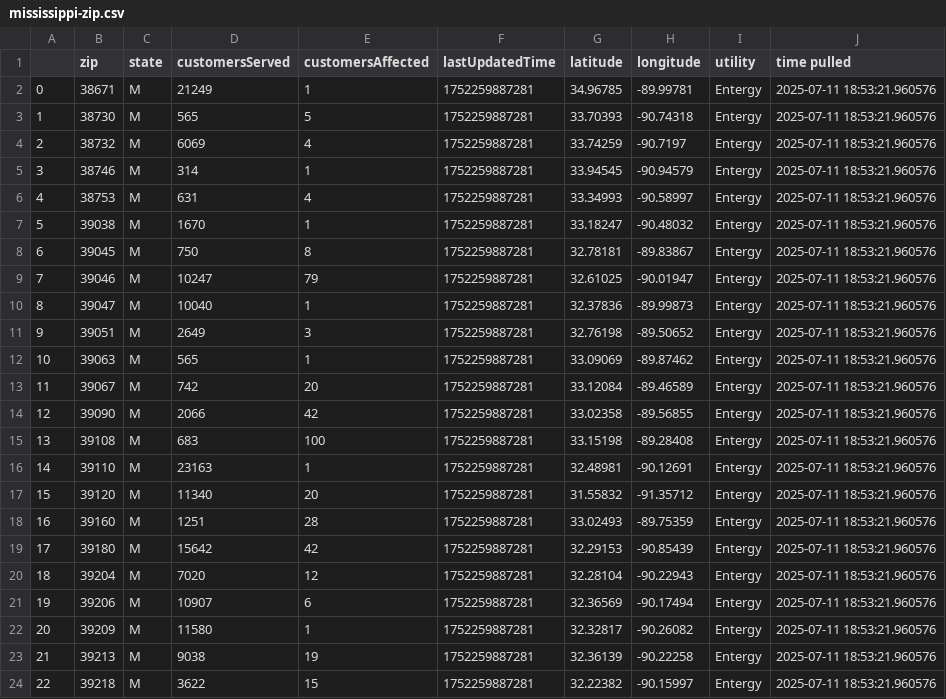
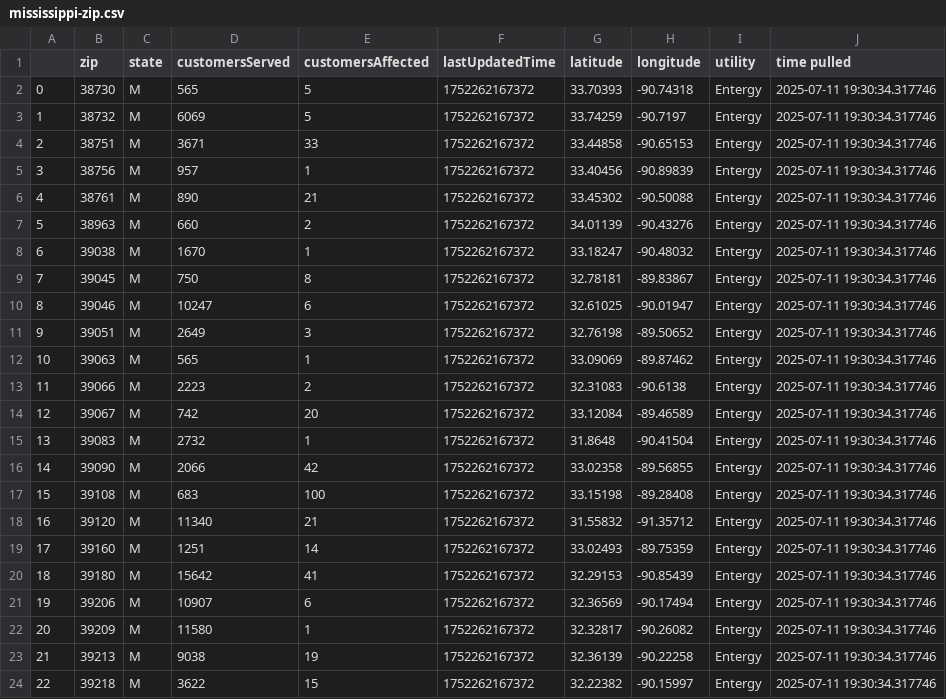
Before and after one commit to sophiaanderson14/entergy-github, a CSV file: mississippi-zip.csv, drawn as a sheet; only a part is shown; removed rows and columns are numbered as before the commit, all else as after; the diff covers the shown part only; the diff names each change by its address in the sheet, - before the commit and + after, or states it on an @@ line.

```diff
--- a/mississippi-zip.csv
+++ b/mississippi-zip.csv
-row 2: 0 | 38671 | M | 21249 | 1 | 1752259887281 | 34.96785 | -89.99781 | Entergy | 2025-07-11 18:53:21.960576
@@ column A renumbered from row 2 down @@
-F2:F3 (lastUpdatedTime): 1752259887281
+F2:F3 (lastUpdatedTime): 1752262167372
-J2:J3 (time pulled): 2025-07-11 18:53:21.960576
+J2:J3 (time pulled): 2025-07-11 19:30:34.317746
-E3 (customersAffected): 4
+E3 (customersAffected): 5
-row 5: 3 | 38746 | M | 314 | 1 | 1752259887281 | 33.94545 | -90.94579 | Entergy | 2025-07-11 18:53:21.960576
-row 6: 4 | 38753 | M | 631 | 4 | 1752259887281 | 33.34993 | -90.58997 | Entergy | 2025-07-11 18:53:21.960576
+row 4: 2 | 38751 | M | 3671 | 33 | 1752262167372 | 33.44858 | -90.65153 | Entergy | 2025-07-11 19:30:34.317746
+row 5: 3 | 38756 | M | 957 | 1 | 1752262167372 | 33.40456 | -90.89839 | Entergy | 2025-07-11 19:30:34.317746
+row 6: 4 | 38761 | M | 890 | 21 | 1752262167372 | 33.45302 | -90.50088 | Entergy | 2025-07-11 19:30:34.317746
+row 7: 5 | 38963 | M | 660 | 2 | 1752262167372 | 34.01139 | -90.43276 | Entergy | 2025-07-11 19:30:34.317746
-F8:F10 (lastUpdatedTime): 1752259887281
+F8:F10 (lastUpdatedTime): 1752262167372
-J8:J10 (time pulled): 2025-07-11 18:53:21.960576
+J8:J10 (time pulled): 2025-07-11 19:30:34.317746
-E10 (customersAffected): 79
+E10 (customersAffected): 6
-row 10: 8 | 39047 | M | 10040 | 1 | 1752259887281 | 32.37836 | -89.99873 | Entergy | 2025-07-11 18:53:21.960576
-F11:F12 (lastUpdatedTime): 1752259887281
+F11:F12 (lastUpdatedTime): 1752262167372
-J11:J12 (time pulled): 2025-07-11 18:53:21.960576
+J11:J12 (time pulled): 2025-07-11 19:30:34.317746
+row 13: 11 | 39066 | M | 2223 | 2 | 1752262167372 | 32.31083 | -90.6138 | Entergy | 2025-07-11 19:30:34.317746
-F14 (lastUpdatedTime): 1752259887281
+F14 (lastUpdatedTime): 1752262167372
-J14 (time pulled): 2025-07-11 18:53:21.960576
+J14 (time pulled): 2025-07-11 19:30:34.317746
+row 15: 13 | 39083 | M | 2732 | 1 | 1752262167372 | 31.8648 | -90.41504 | Entergy | 2025-07-11 19:30:34.317746
-F16:F17 (lastUpdatedTime): 1752259887281
+F16:F17 (lastUpdatedTime): 1752262167372
-J16:J17 (time pulled): 2025-07-11 18:53:21.960576
+J16:J17 (time pulled): 2025-07-11 19:30:34.317746
-row 16: 14 | 39110 | M | 23163 | 1 | 1752259887281 | 32.48981 | -90.12691 | Entergy | 2025-07-11 18:53:21.960576
-E18 (customersAffected): 20
+E18 (customersAffected): 21
-F18:F20 (lastUpdatedTime): 1752259887281
+F18:F20 (lastUpdatedTime): 1752262167372
-J18:J20 (time pulled): 2025-07-11 18:53:21.960576
+J18:J20 (time pulled): 2025-07-11 19:30:34.317746
-E19 (customersAffected): 28
+E19 (customersAffected): 14
-E20 (customersAffected): 42
+E20 (customersAffected): 41
-row 20: 18 | 39204 | M | 7020 | 12 | 1752259887281 | 32.28104 | -90.22943 | Entergy | 2025-07-11 18:53:21.960576
-F21:F24 (lastUpdatedTime): 1752259887281
+F21:F24 (lastUpdatedTime): 1752262167372
-J21:J24 (time pulled): 2025-07-11 18:53:21.960576
+J21:J24 (time pulled): 2025-07-11 19:30:34.317746
```
Also changed, not shown: 1 removed row and 13 edited cells elsewhere in this file, louisiana-county.csv, louisiana-zip.csv, 1 other file.
